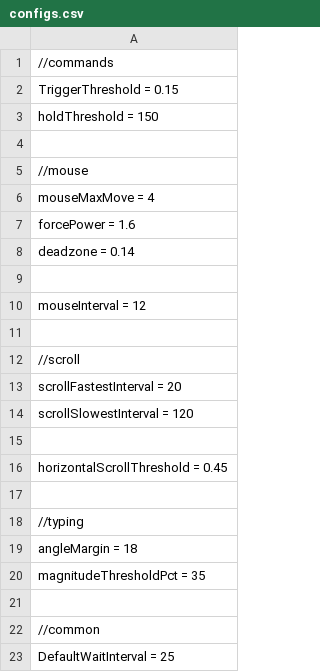
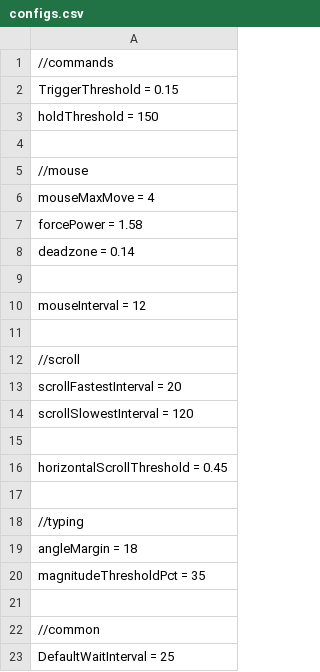
Before and after one commit to positiveway/ControllerGo, a CSV file: layouts/linux/configs.csv, drawn as a sheet.

Commit message:
updated configs

```diff
--- a/layouts/linux/configs.csv
+++ b/layouts/linux/configs.csv
@@ -6,3 +6,3 @@ holdThreshold = 150
 mouseMaxMove = 4
-forcePower = 1.6
+forcePower = 1.58
 deadzone = 0.14
```
Also changed, not shown: layouts/pubg/configs.csv, 1 other file.
